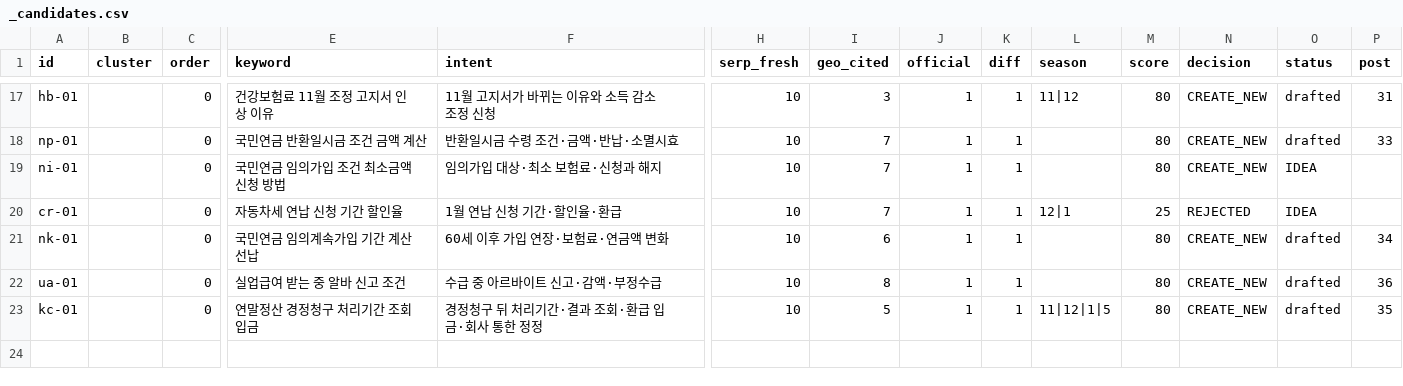
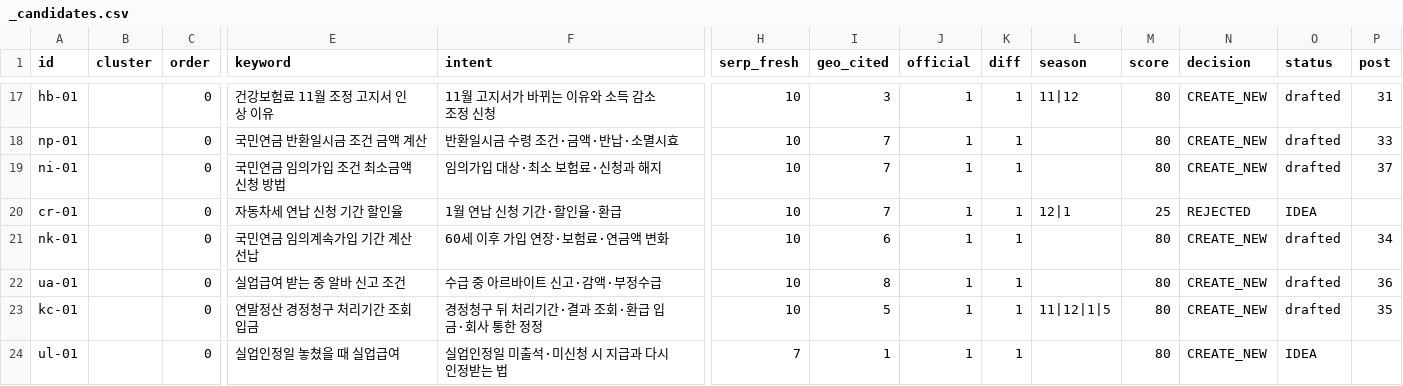
Before and after one commit to Parksooyoung-John/Blog_Automation, a CSV file: content/naver/_candidates.csv, drawn as a sheet; only a part is shown, gaps mark what is left out; rows hold the shown columns only; the diff names each change by its address in the sheet, - before the commit and + after, or states it on an @@ line.

```diff
--- a/content/naver/_candidates.csv
+++ b/content/naver/_candidates.csv
-O19 (status): IDEA
+O19 (status): drafted
-P19 (post): (empty)
+P19 (post): 37
+row 24: ul-01 |  | 0 | 실업인정일 놓쳤을 때 실업급여 | 실업인정일 미출석·미신청 시 지급과 다시 인정받는 법 | 7 | 1 | 1 | 1 |  | 80 | CREATE_NEW | IDEA
```
Also changed, not shown: content/naver/_pipeline.csv, 8 other files.
